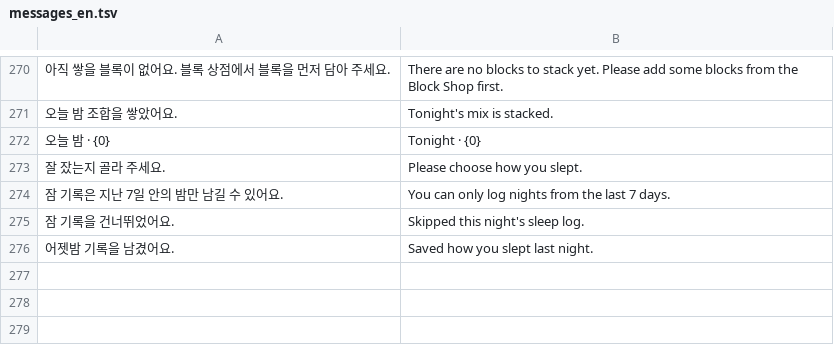
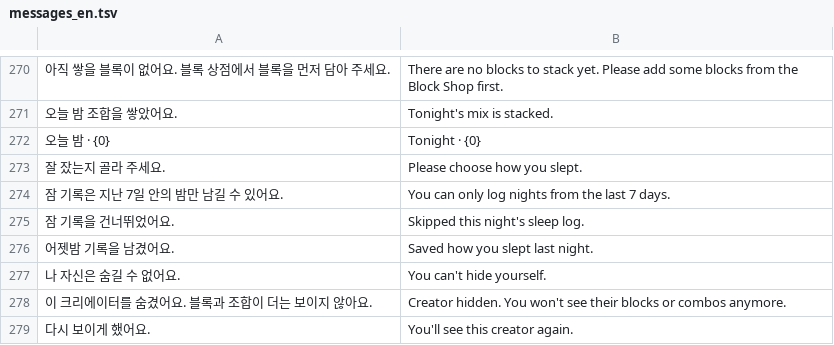
Before and after one commit to hacs2772/ASMR_Block, a TSV file: asmr-block/backend/src/main/resources/i18n/messages_en.tsv, drawn as a sheet; only a part is shown, gaps mark what is left out; the diff names each change by its address in the sheet, - before the commit and + after, or states it on an @@ line.

```diff
--- a/asmr-block/backend/src/main/resources/i18n/messages_en.tsv
+++ b/asmr-block/backend/src/main/resources/i18n/messages_en.tsv
+row 277: 나 자신은 숨길 수 없어요. | You can't hide yourself.
+row 278: 이 크리에이터를 숨겼어요. 블록과 조합이 더는 보이지 않아요. | Creator hidden. You won't see their blocks or combos anymore.
+row 279: 다시 보이게 했어요. | You'll see this creator again.
```
Also changed, not shown: 50 other files.
